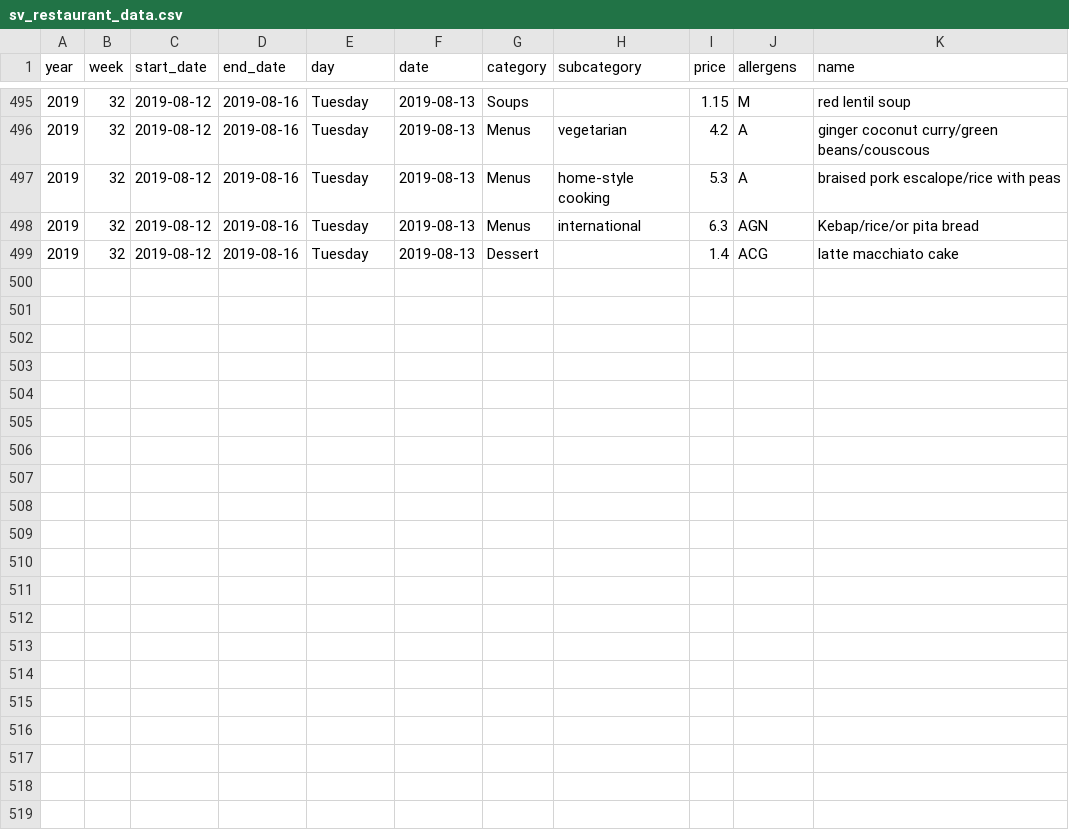
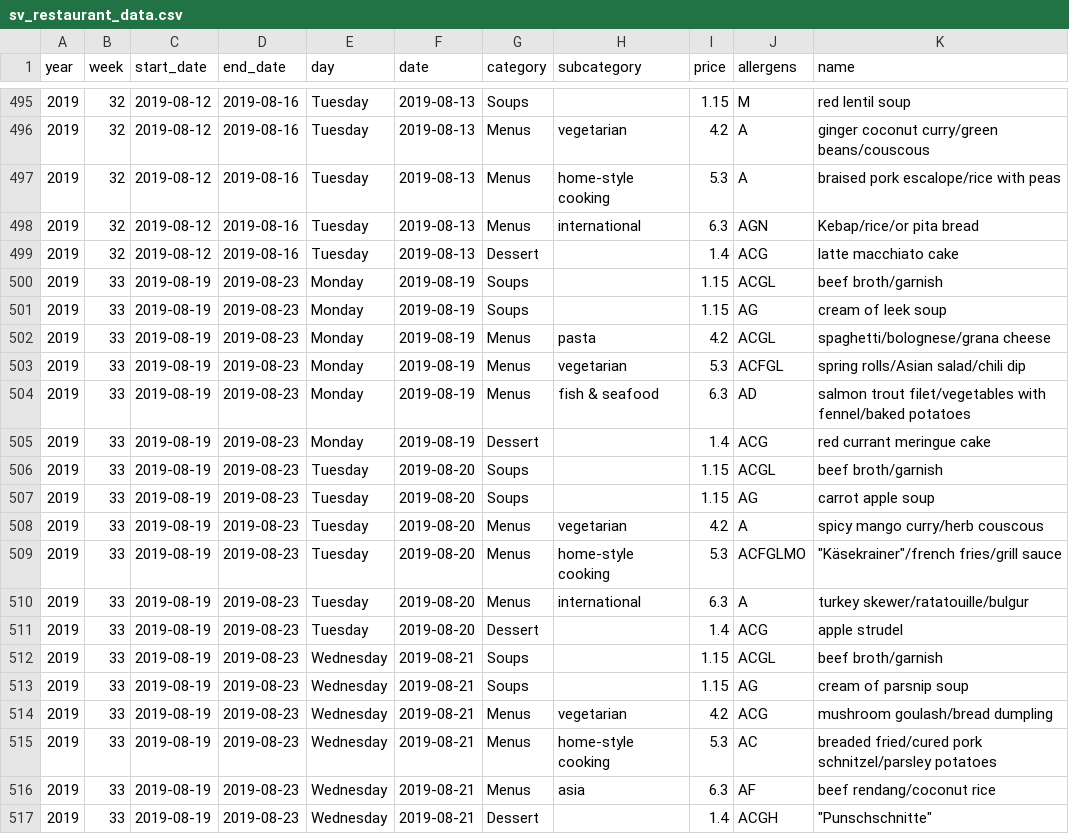
Before and after one commit to ameroyer/ameroyer.github.io, a CSV file: notebooks/2019_03_01_canteen_analysis/sv_restaurant_data.csv, drawn as a sheet; only a part is shown, gaps mark what is left out; the diff names each change by its address in the sheet, - before the commit and + after, or states it on an @@ line.

```diff
--- a/notebooks/2019_03_01_canteen_analysis/sv_restaurant_data.csv
+++ b/notebooks/2019_03_01_canteen_analysis/sv_restaurant_data.csv
+row 500: 2019 | 33 | 2019-08-19 | 2019-08-23 | Monday | 2019-08-19 | Soups |  | 1.15 | ACGL | beef broth/garnish
+row 501: 2019 | 33 | 2019-08-19 | 2019-08-23 | Monday | 2019-08-19 | Soups |  | 1.15 | AG | cream of leek soup
+row 502: 2019 | 33 | 2019-08-19 | 2019-08-23 | Monday | 2019-08-19 | Menus | pasta | 4.2 | ACGL | spaghetti/bolognese/grana cheese
+row 503: 2019 | 33 | 2019-08-19 | 2019-08-23 | Monday | 2019-08-19 | Menus | vegetarian | 5.3 | ACFGL | spring rolls/Asian salad/chili dip
+row 504: 2019 | 33 | 2019-08-19 | 2019-08-23 | Monday | 2019-08-19 | Menus | fish & seafood | 6.3 | AD | salmon trout filet/vegetables with fennel/baked potatoes
+row 505: 2019 | 33 | 2019-08-19 | 2019-08-23 | Monday | 2019-08-19 | Dessert |  | 1.4 | ACG | red currant meringue cake
+row 506: 2019 | 33 | 2019-08-19 | 2019-08-23 | Tuesday | 2019-08-20 | Soups |  | 1.15 | ACGL | beef broth/garnish
+row 507: 2019 | 33 | 2019-08-19 | 2019-08-23 | Tuesday | 2019-08-20 | Soups |  | 1.15 | AG | carrot apple soup
+row 508: 2019 | 33 | 2019-08-19 | 2019-08-23 | Tuesday | 2019-08-20 | Menus | vegetarian | 4.2 | A | spicy mango curry/herb couscous
+row 509: 2019 | 33 | 2019-08-19 | 2019-08-23 | Tuesday | 2019-08-20 | Menus | home-style cooking | 5.3 | ACFGLMO | "Käsekrainer"/french fries/grill sauce
+row 510: 2019 | 33 | 2019-08-19 | 2019-08-23 | Tuesday | 2019-08-20 | Menus | international | 6.3 | A | turkey skewer/ratatouille/bulgur
+row 511: 2019 | 33 | 2019-08-19 | 2019-08-23 | Tuesday | 2019-08-20 | Dessert |  | 1.4 | ACG | apple strudel
+row 512: 2019 | 33 | 2019-08-19 | 2019-08-23 | Wednesday | 2019-08-21 | Soups |  | 1.15 | ACGL | beef broth/garnish
+row 513: 2019 | 33 | 2019-08-19 | 2019-08-23 | Wednesday | 2019-08-21 | Soups |  | 1.15 | AG | cream of parsnip soup
+row 514: 2019 | 33 | 2019-08-19 | 2019-08-23 | Wednesday | 2019-08-21 | Menus | vegetarian | 4.2 | ACG | mushroom goulash/bread dumpling
+row 515: 2019 | 33 | 2019-08-19 | 2019-08-23 | Wednesday | 2019-08-21 | Menus | home-style cooking | 5.3 | AC | breaded fried/cured pork schnitzel/parsley potatoes
+row 516: 2019 | 33 | 2019-08-19 | 2019-08-23 | Wednesday | 2019-08-21 | Menus | asia | 6.3 | AF | beef rendang/coconut rice
+row 517: 2019 | 33 | 2019-08-19 | 2019-08-23 | Wednesday | 2019-08-21 | Dessert |  | 1.4 | ACGH | "Punschschnitte"
```
Also changed, not shown: 4 other files.
